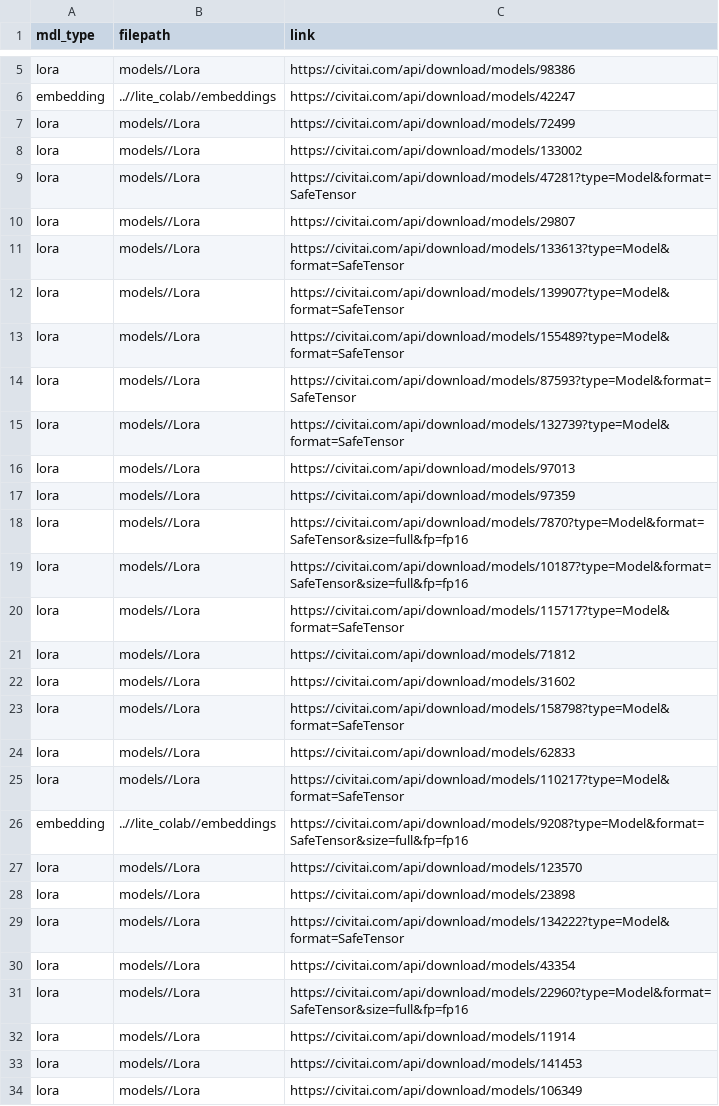
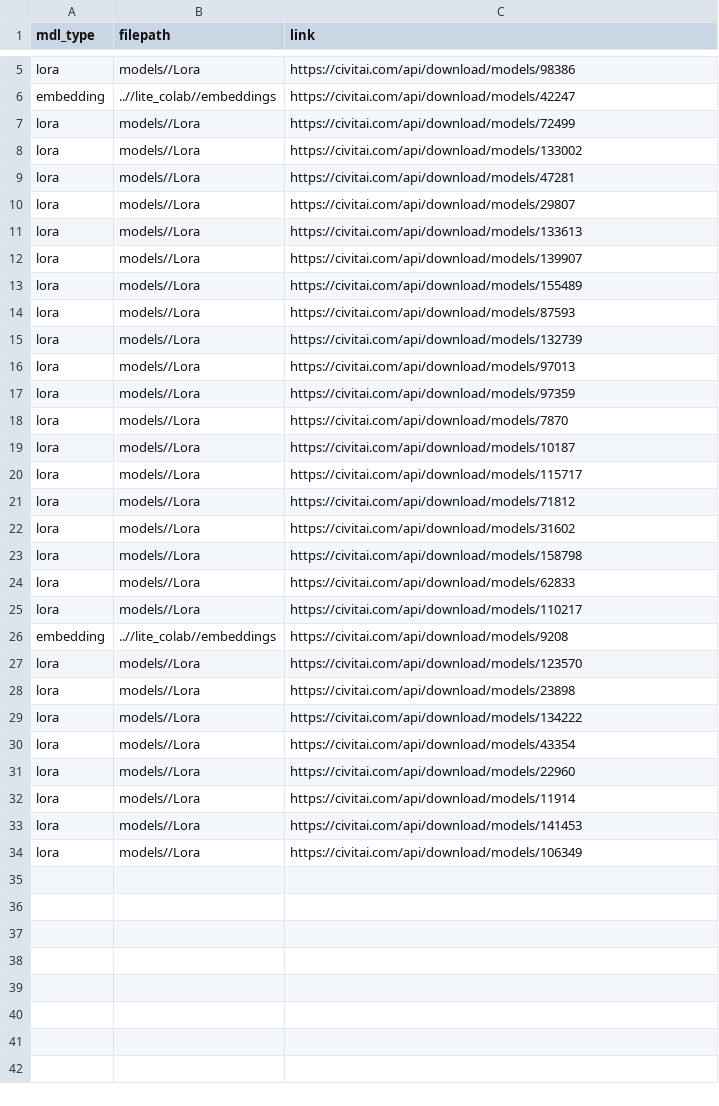
Before and after one commit to johnseed1/lite_colab, a CSV file: models/mdls.csv, drawn as a sheet; only a part is shown, gaps mark what is left out.

Commit message:
Update mdls.csv

```diff
--- a/models/mdls.csv
+++ b/models/mdls.csv
@@ -8,25 +8,25 @@ lora,models//Lora,https://civitai.com/api/download/models/72499
 lora,models//Lora,https://civitai.com/api/download/models/133002
-lora,models//Lora,https://civitai.com/api/download/models/47281?type=Model&format=SafeTensor
+lora,models//Lora,https://civitai.com/api/download/models/47281
 lora,models//Lora,https://civitai.com/api/download/models/29807
-lora,models//Lora,https://civitai.com/api/download/models/133613?type=Model&format=SafeTensor
-lora,models//Lora,https://civitai.com/api/download/models/139907?type=Model&format=SafeTensor
-lora,models//Lora,https://civitai.com/api/download/models/155489?type=Model&format=SafeTensor
-lora,models//Lora,https://civitai.com/api/download/models/87593?type=Model&format=SafeTensor
-lora,models//Lora,https://civitai.com/api/download/models/132739?type=Model&format=SafeTensor
+lora,models//Lora,https://civitai.com/api/download/models/133613
+lora,models//Lora,https://civitai.com/api/download/models/139907
+lora,models//Lora,https://civitai.com/api/download/models/155489
+lora,models//Lora,https://civitai.com/api/download/models/87593
+lora,models//Lora,https://civitai.com/api/download/models/132739
 lora,models//Lora,https://civitai.com/api/download/models/97013
 lora,models//Lora,https://civitai.com/api/download/models/97359
-lora,models//Lora,https://civitai.com/api/download/models/7870?type=Model&format=SafeTensor&size=full&fp=fp16
-lora,models//Lora,https://civitai.com/api/download/models/10187?type=Model&format=SafeTensor&size=full&fp=fp16
-lora,models//Lora,https://civitai.com/api/download/models/115717?type=Model&format=SafeTensor
+lora,models//Lora,https://civitai.com/api/download/models/7870
+lora,models//Lora,https://civitai.com/api/download/models/10187
+lora,models//Lora,https://civitai.com/api/download/models/115717
 lora,models//Lora,https://civitai.com/api/download/models/71812
 lora,models//Lora,https://civitai.com/api/download/models/31602
-lora,models//Lora,https://civitai.com/api/download/models/158798?type=Model&format=SafeTensor
+lora,models//Lora,https://civitai.com/api/download/models/158798
 lora,models//Lora,https://civitai.com/api/download/models/62833
-lora,models//Lora,https://civitai.com/api/download/models/110217?type=Model&format=SafeTensor
-embedding,..//lite_colab//embeddings,https://civitai.com/api/download/models/9208?type=Model&format=SafeTensor&size=full&fp=fp16
+lora,models//Lora,https://civitai.com/api/download/models/110217
+embedding,..//lite_colab//embeddings,https://civitai.com/api/download/models/9208
 lora,models//Lora,https://civitai.com/api/download/models/123570
 lora,models//Lora,https://civitai.com/api/download/models/23898
-lora,models//Lora,https://civitai.com/api/download/models/134222?type=Model&format=SafeTensor
+lora,models//Lora,https://civitai.com/api/download/models/134222
 lora,models//Lora,https://civitai.com/api/download/models/43354
-lora,models//Lora,https://civitai.com/api/download/models/22960?type=Model&format=SafeTensor&size=full&fp=fp16
+lora,models//Lora,https://civitai.com/api/download/models/22960
 lora,models//Lora,https://civitai.com/api/download/models/11914
```
